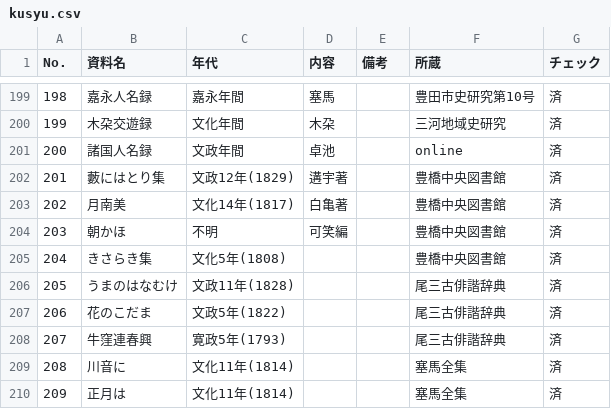
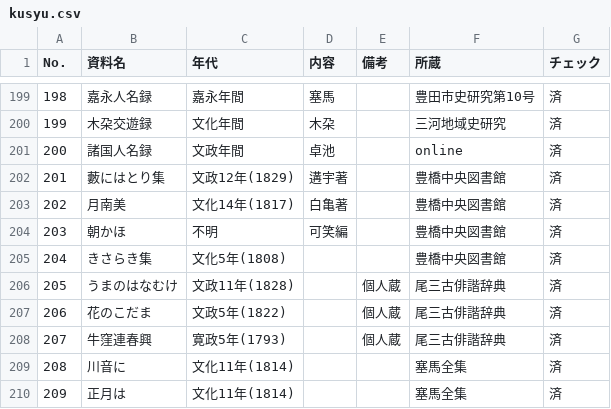
Before and after one commit to Kazuka7744jp/ds_for_history, a CSV file: data/kusyu.csv, drawn as a sheet; only a part is shown, gaps mark what is left out; the diff covers the shown part only; the diff names each change by its address in the sheet, - before the commit and + after, or states it on an @@ line.

```diff
--- a/data/kusyu.csv
+++ b/data/kusyu.csv
-E206:E208 (備考): (empty)
+E206:E208 (備考): 個人蔵
```
Also changed, not shown: 31 added rows, 2 edited cells and row numbers in column A elsewhere in this file.
